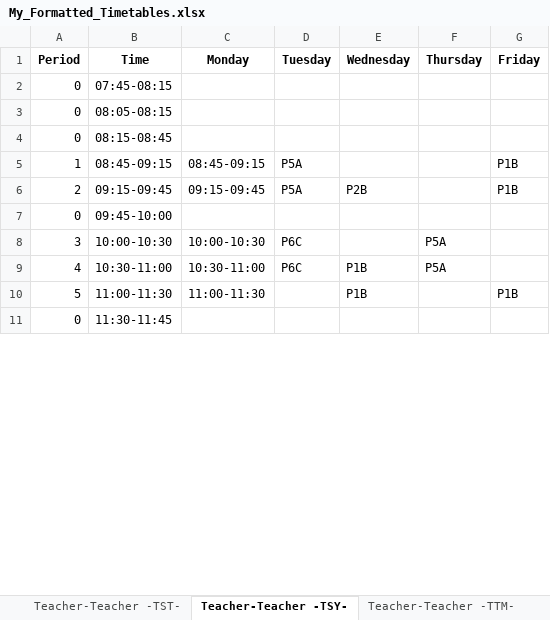
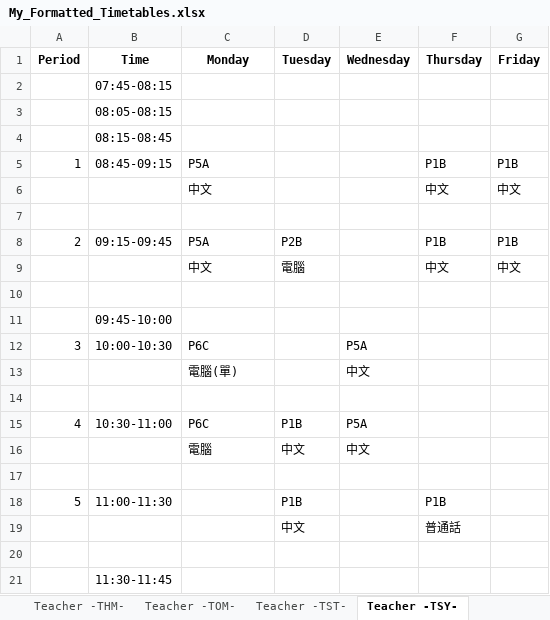
Before and after one commit to kimwoct/excel_extract, an Excel workbook: My_Formatted_Timetables.xlsx, sheet Teacher -TSY-, drawn as a sheet; only a part is shown; values as stored, in another font and other column widths than the file's, no borders; addresses are those after the commit; the diff covers the shown part only; the diff names each change by its address in the sheet, - before the commit and + after, or states it on an @@ line.

```diff
--- a/My_Formatted_Timetables.xlsx (sheet Teacher -TSY-)
+++ b/My_Formatted_Timetables.xlsx (sheet Teacher -TSY-)
-sheet tab: Teacher-Teacher -TST-
+sheet tab: Teacher -TST-
-sheet tab: Teacher-Teacher -TSY-
+sheet tab: Teacher -TSY-
-A2:A4 (Period): 0
+A2:A4 (Period): (empty)
-C5 (Monday): 08:45-09:15
+C5 (Monday): P5A
-D5 (Tuesday): P5A
+D5 (Tuesday): (empty)
-F5 (Thursday): (empty)
+F5 (Thursday): P1B
+row 6:  |  | 中文 |  |  | 中文 | 中文
+row 7: (empty)
-C8 (Monday): 09:15-09:45
+C8 (Monday): P5A
-D8 (Tuesday): P5A
+D8 (Tuesday): P2B
-E8 (Wednesday): P2B
+E8 (Wednesday): (empty)
-F8 (Thursday): (empty)
+F8 (Thursday): P1B
+row 9:  |  | 中文 | 電腦 |  | 中文 | 中文
-row 10: 0 | 09:45-10:00
+row 10: (empty)
+row 11:  | 09:45-10:00
-C12 (Monday): 10:00-10:30
+C12 (Monday): P6C
-D12 (Tuesday): P6C
+D12 (Tuesday): (empty)
-E12 (Wednesday): (empty)
+E12 (Wednesday): P5A
-F12 (Thursday): P5A
+F12 (Thursday): (empty)
+row 13:  |  | 電腦(單) |  | 中文
+row 14: (empty)
-C15 (Monday): 10:30-11:00
+C15 (Monday): P6C
-D15 (Tuesday): P6C
+D15 (Tuesday): P1B
-E15 (Wednesday): P1B
+E15 (Wednesday): P5A
-F15 (Thursday): P5A
+F15 (Thursday): (empty)
+row 16:  |  | 電腦 | 中文 | 中文
-row 17: 5 | 11:00-11:30 | 11:00-11:30 |  | P1B |  | P1B
+row 17: (empty)
+row 18: 5 | 11:00-11:30 |  | P1B |  | P1B
+row 19:  |  |  | 中文 |  | 普通話
-row 20: 0 | 11:30-11:45
+row 20: (empty)
+row 21:  | 11:30-11:45
```
Also changed, not shown: 10 added rows, 1 removed row and 24 edited cells elsewhere in this sheet, sheet Teacher -CNF-, sheet Teacher -TKW-, sheet Teacher -TOM-, sheet Teacher -MYS-, sheet Teacher -HMY-, sheet Teacher -MAN-, 51 more sheets, other sheet tabs, 3 other files.
